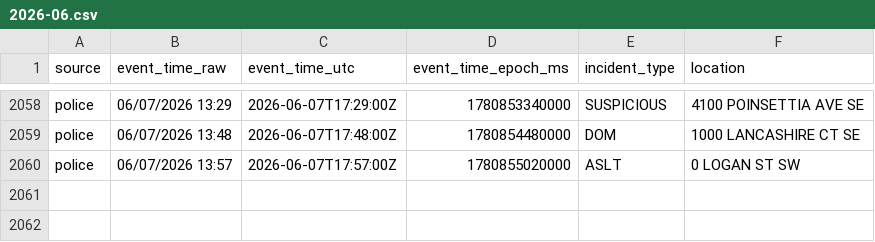
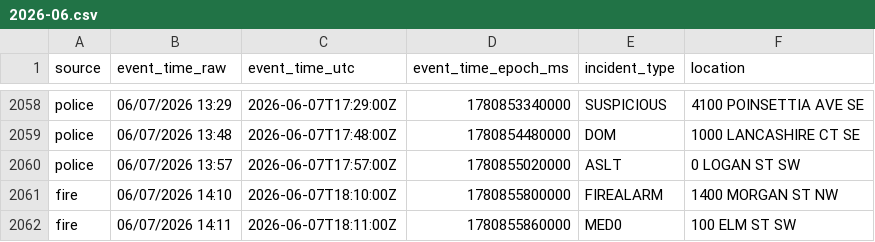
Before and after one commit to Cantica-Systems/west-michigan-dispatch, a CSV file: data/grcity/2026-06.csv, drawn as a sheet; only a part is shown, gaps mark what is left out; the diff names each change by its address in the sheet, - before the commit and + after, or states it on an @@ line.

```diff
--- a/data/grcity/2026-06.csv
+++ b/data/grcity/2026-06.csv
+row 2061: fire | 06/07/2026 14:10 | 2026-06-07T18:10:00Z | 1780855800000 | FIREALARM | 1400 MORGAN ST NW
+row 2062: fire | 06/07/2026 14:11 | 2026-06-07T18:11:00Z | 1780855860000 | MED0 | 100 ELM ST SW
```
Also changed, not shown: 2 other files.
